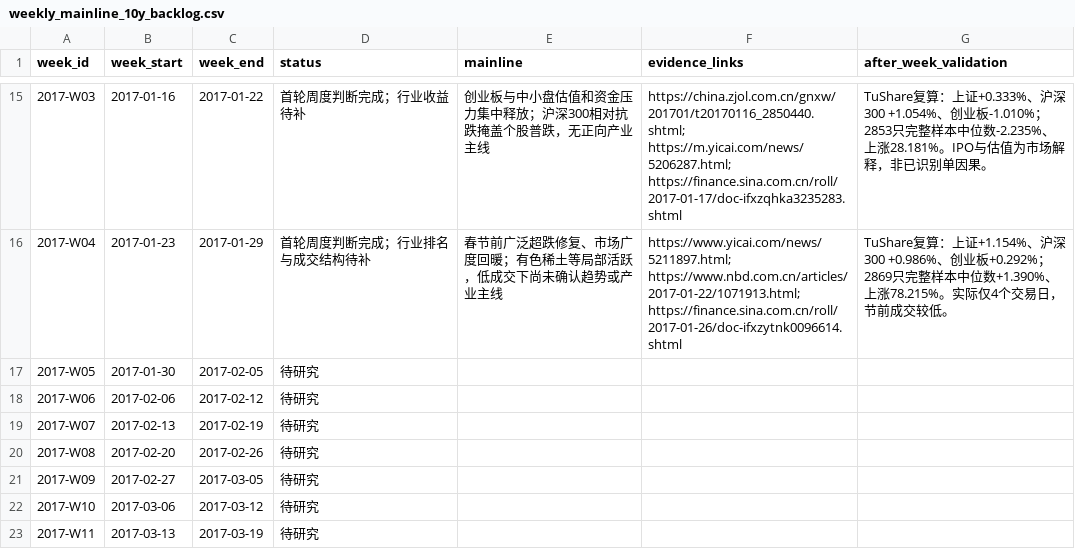
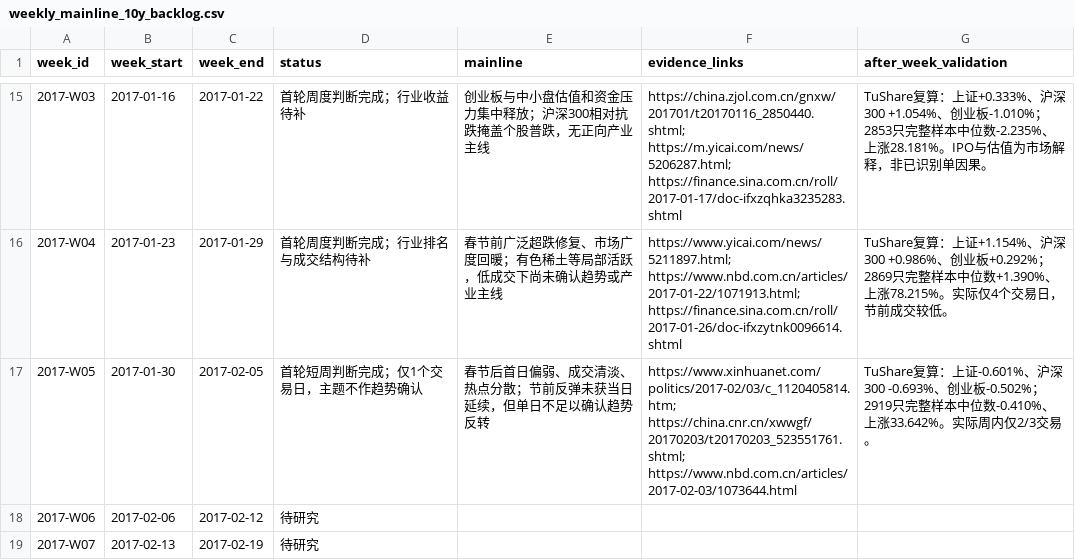
Before and after one commit to seacy19/WJ-, a CSV file: ww_research_results/weekly_mainline_10y_backlog.csv, drawn as a sheet; only a part is shown, gaps mark what is left out; the shorter side is filled out with more unchanged rows.

Commit message:
Add 2017 week 5 mainline research

```diff
--- a/ww_research_results/weekly_mainline_10y_backlog.csv
+++ b/ww_research_results/weekly_mainline_10y_backlog.csv
@@ -16,3 +16,3 @@
 "2017-W04","2017-01-23","2017-01-29","首轮周度判断完成；行业排名与成交结构待补","春节前广泛超跌修复、市场广度回暖；有色稀土等局部活跃，低成交下尚未确认趋势或产业主线","https://www.yicai.com/news/5211897.html; https://www.nbd.com.cn/articles/2017-01-22/1071913.html; https://finance.sina.com.cn/roll/2017-01-26/doc-ifxzytnk0096614.shtml","TuShare复算：上证+1.154%、沪深300 +0.986%、创业板+0.292%；2869只完整样本中位数+1.390%、上涨78.215%。实际仅4个交易日，节前成交较低。"
-"2017-W05","2017-01-30","2017-02-05","待研究","","",""
+"2017-W05","2017-01-30","2017-02-05","首轮短周判断完成；仅1个交易日，主题不作趋势确认","春节后首日偏弱、成交清淡、热点分散；节前反弹未获当日延续，但单日不足以确认趋势反转","https://www.xinhuanet.com/politics/2017-02/03/c_1120405814.htm; https://china.cnr.cn/xwwgf/20170203/t20170203_523551761.shtml; https://www.nbd.com.cn/articles/2017-02-03/1073644.html","TuShare复算：上证-0.601%、沪深300 -0.693%、创业板-0.502%；2919只完整样本中位数-0.410%、上涨33.642%。实际周内仅2/3交易。"
 "2017-W06","2017-02-06","2017-02-12","待研究","","",""
```
Also changed, not shown: 2 other files.
